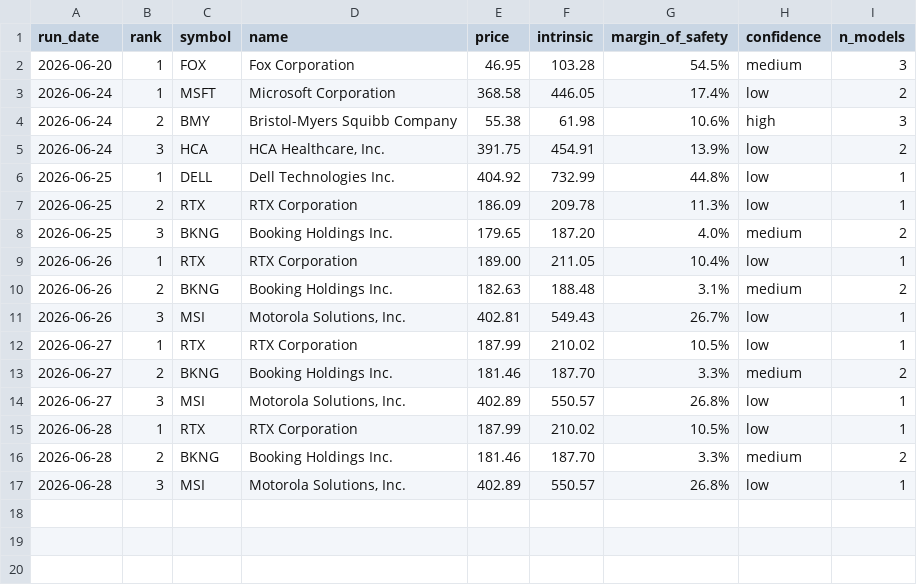
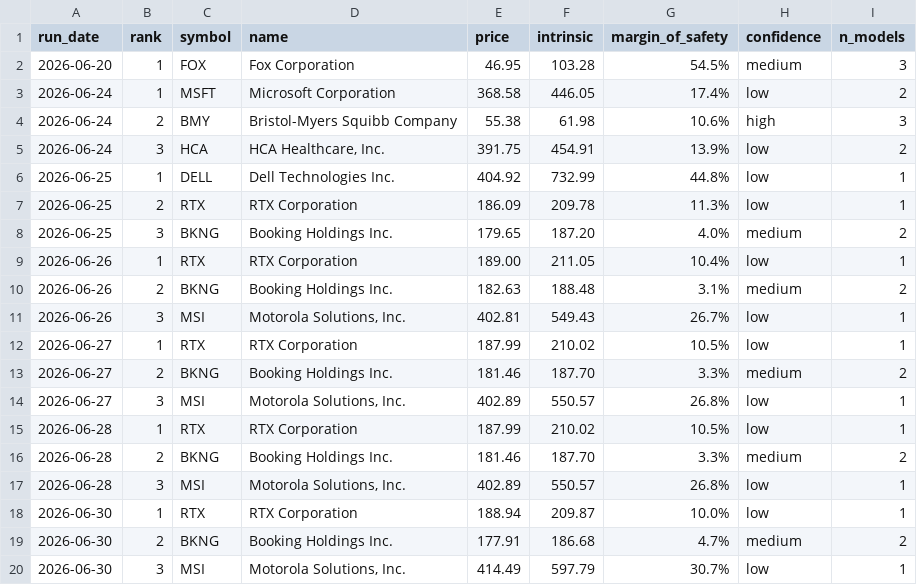
Before and after one commit to blakebrennan2-lab/Stock-Valuator-, a CSV file: state/picks_log.csv, drawn as a sheet.

```diff
--- a/state/picks_log.csv
+++ b/state/picks_log.csv
@@ -17 +17,4 @@ run_date,rank,symbol,name,price,intrinsic,margin_of_safety,confidence,n_models
 2026-06-28,3,MSI,"Motorola Solutions, Inc.",402.89,550.57,26.8%,low,1
+2026-06-30,1,RTX,RTX Corporation,188.94,209.87,10.0%,low,1
+2026-06-30,2,BKNG,Booking Holdings Inc.,177.91,186.68,4.7%,medium,2
+2026-06-30,3,MSI,"Motorola Solutions, Inc.",414.49,597.79,30.7%,low,1
```
Also changed, not shown: 2 other files.
